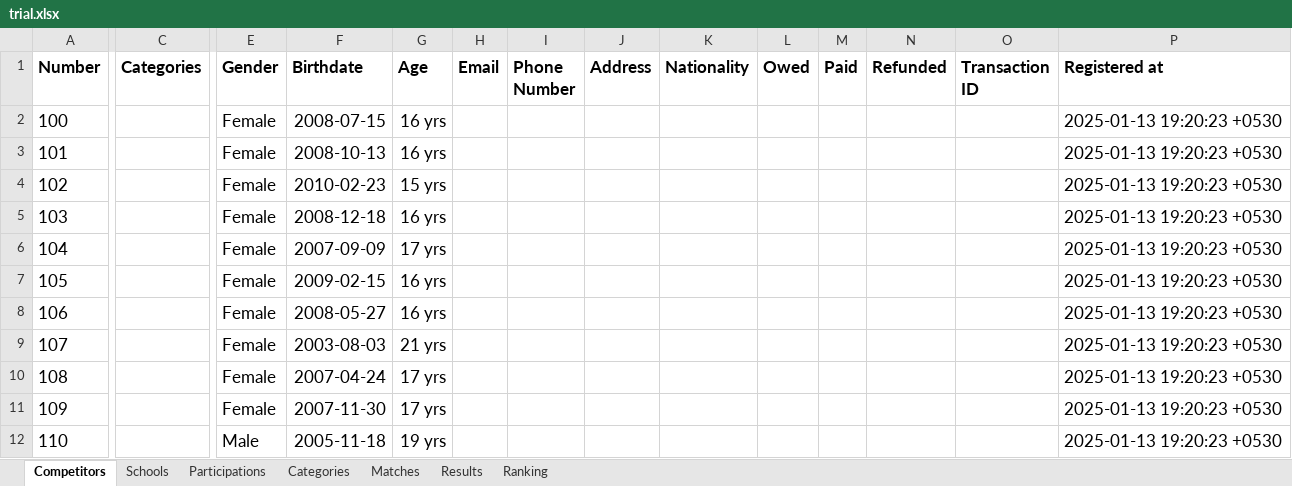
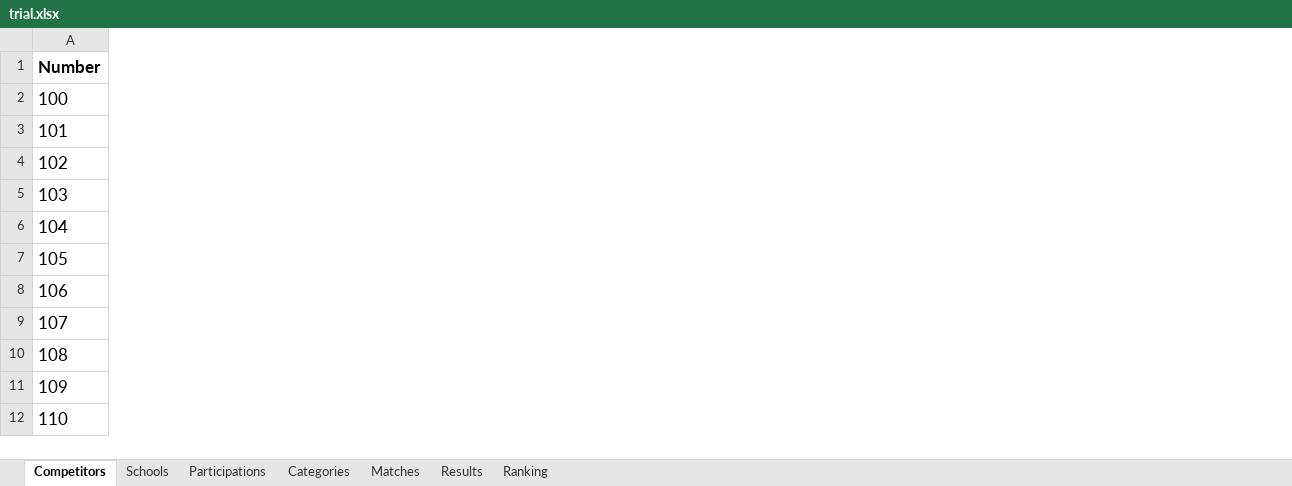
Before and after one commit to ull0sm/Drawer, an Excel workbook: trial.xlsx, sheet Competitors, drawn as a sheet; only a part is shown, gaps mark what is left out; values as stored, in another font and other column widths than the file's, no borders; the diff covers the shown part only; the diff names each change by its address in the sheet, - before the commit and + after, or states it on an @@ line.

```diff
--- a/trial.xlsx (sheet Competitors)
+++ b/trial.xlsx (sheet Competitors)
-column C (Categories), empty
-column E (Gender), rows 2-12: Female | Female | Female | Female | Female | Female | Female | Female | Female | Female | Male
-column F (Birthdate), rows 2-12: 2008-07-15 | 2008-10-13 | 2010-02-23 | 2008-12-18 | 2007-09-09 | 2009-02-15 | 2008-05-27 | 2003-08-03 | 2007-04-24 | 2007-11-30 | 2005-11-18
-column G (Age), rows 2-12: 16 yrs | 16 yrs | 15 yrs | 16 yrs | 17 yrs | 16 yrs | 16 yrs | 21 yrs | 17 yrs | 17 yrs | 19 yrs
-column H (Email), empty
-column I (Phone Number), empty
-column J (Address), empty
-column K (Nationality), empty
-column L (Owed), empty
-column M (Paid), empty
-column N (Refunded), empty
-column O (Transaction ID), empty
-column P (Registered at), rows 2-12: all 2025-01-13 19:20:23 +0530
```
Also changed, not shown: 5 removed columns elsewhere in this sheet, 3 other files.
